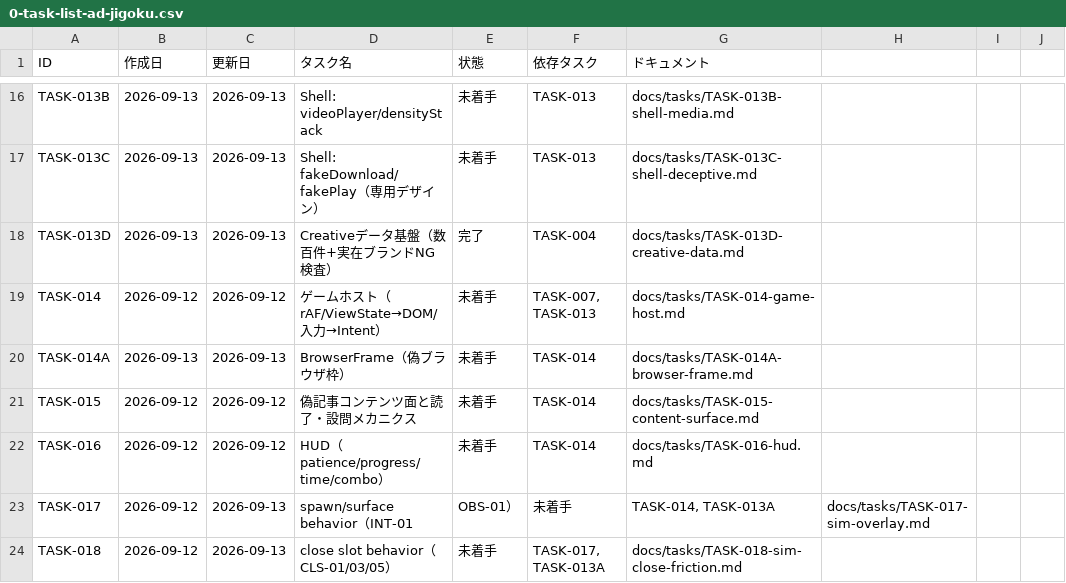
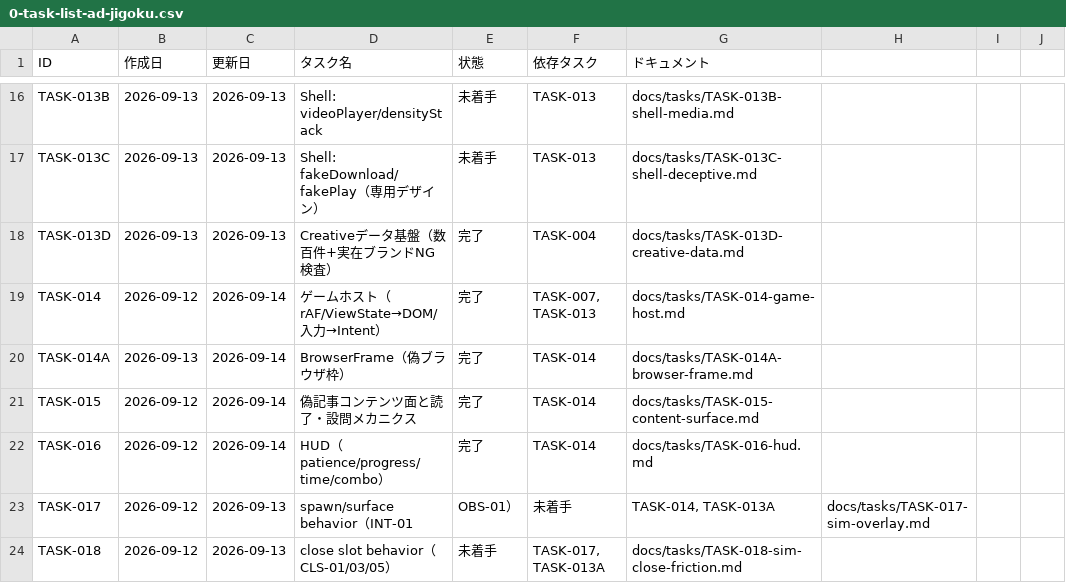
Before and after one commit to umiji/ad-jigoku, a CSV file: docs/tasks/0-task-list-ad-jigoku.csv, drawn as a sheet; only a part is shown, gaps mark what is left out.

```diff
--- a/docs/tasks/0-task-list-ad-jigoku.csv
+++ b/docs/tasks/0-task-list-ad-jigoku.csv
@@ -18,6 +18,6 @@ TASK-013C,2026-09-13,2026-09-13,Shell: fakeDownload/fakePlay（専用デザイ
 TASK-013D,2026-09-13,2026-09-13,Creativeデータ基盤（数百件+実在ブランドNG検査）,完了,TASK-004,docs/tasks/TASK-013D-creative-data.md
-TASK-014,2026-09-12,2026-09-12,ゲームホスト（rAF/ViewState→DOM/入力→Intent）,未着手,"TASK-007, TASK-013",docs/tasks/TASK-014-game-host.md
-TASK-014A,2026-09-13,2026-09-13,BrowserFrame（偽ブラウザ枠）,未着手,TASK-014,docs/tasks/TASK-014A-browser-frame.md
-TASK-015,2026-09-12,2026-09-12,偽記事コンテンツ面と読了・設問メカニクス,未着手,TASK-014,docs/tasks/TASK-015-content-surface.md
-TASK-016,2026-09-12,2026-09-12,HUD（patience/progress/time/combo）,未着手,TASK-014,docs/tasks/TASK-016-hud.md
+TASK-014,2026-09-12,2026-09-14,ゲームホスト（rAF/ViewState→DOM/入力→Intent）,完了,"TASK-007, TASK-013",docs/tasks/TASK-014-game-host.md
+TASK-014A,2026-09-13,2026-09-14,BrowserFrame（偽ブラウザ枠）,完了,TASK-014,docs/tasks/TASK-014A-browser-frame.md
+TASK-015,2026-09-12,2026-09-14,偽記事コンテンツ面と読了・設問メカニクス,完了,TASK-014,docs/tasks/TASK-015-content-surface.md
+TASK-016,2026-09-12,2026-09-14,HUD（patience/progress/time/combo）,完了,TASK-014,docs/tasks/TASK-016-hud.md
 TASK-017,2026-09-12,2026-09-13,spawn/surface behavior（INT-01, OBS-01）,未着手,"TASK-014, TASK-013A",docs/tasks/TASK-017-sim-overlay.md
```
Also changed, not shown: 5 other files.
